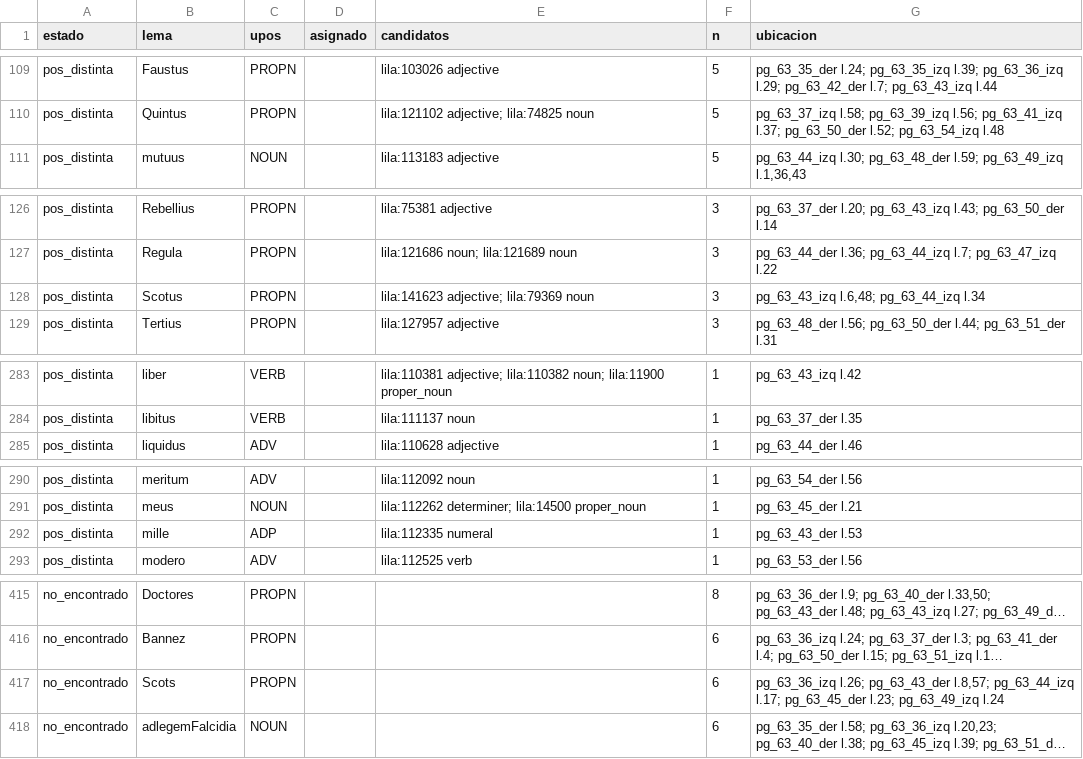
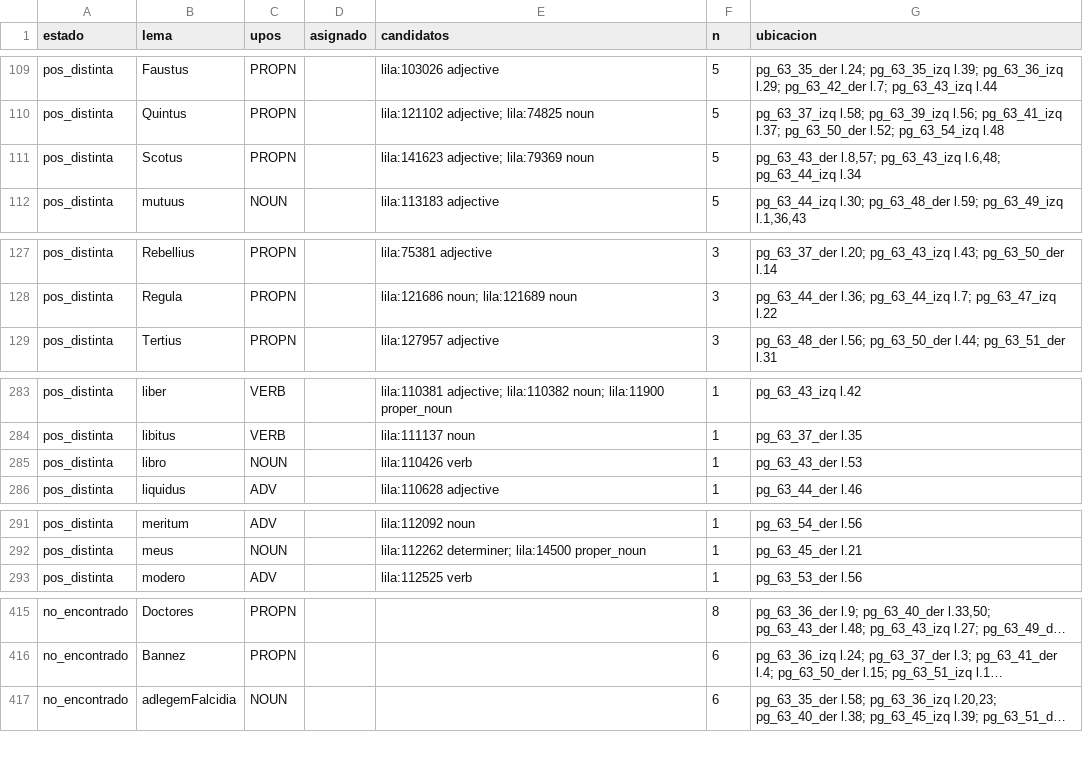
Before and after one commit to afvial/onate, a TSV file: lila/pendientes.tsv, drawn as a sheet; only a part is shown, gaps mark what is left out; long unchanged cells end in …; removed rows and columns are numbered as before the commit, all else as after; the diff covers the shown part only; the diff names each change by its address in the sheet, - before the commit and + after, or states it on an @@ line.

```diff
--- a/lila/pendientes.tsv
+++ b/lila/pendientes.tsv
+row 111: pos_distinta | Scotus | PROPN |  | lila:141623 adjective; lila:79369 noun | 5 | pg_63_43_der l.8,57; pg_63_43_izq l.6,48; pg_63_44_izq l.34
-row 128: pos_distinta | Scotus | PROPN |  | lila:141623 adjective; lila:79369 noun | 3 | pg_63_43_izq l.6,48; pg_63_44_izq l.34
+row 285: pos_distinta | libro | NOUN |  | lila:110426 verb | 1 | pg_63_43_der l.53
-row 292: pos_distinta | mille | ADP |  | lila:112335 numeral | 1 | pg_63_43_der l.53
-row 417: no_encontrado | Scots | PROPN |  |  | 6 | pg_63_36_izq l.26; pg_63_43_der l.8,57; pg_63_44_izq l.17; pg_63_45_der l.23; pg_63_49_izq l.24
```
Also changed, not shown: 1 added row, 1 removed row and 2 edited cells elsewhere in this file, lila/paginas/pg_63_43_der.tsv, 10 other files.
